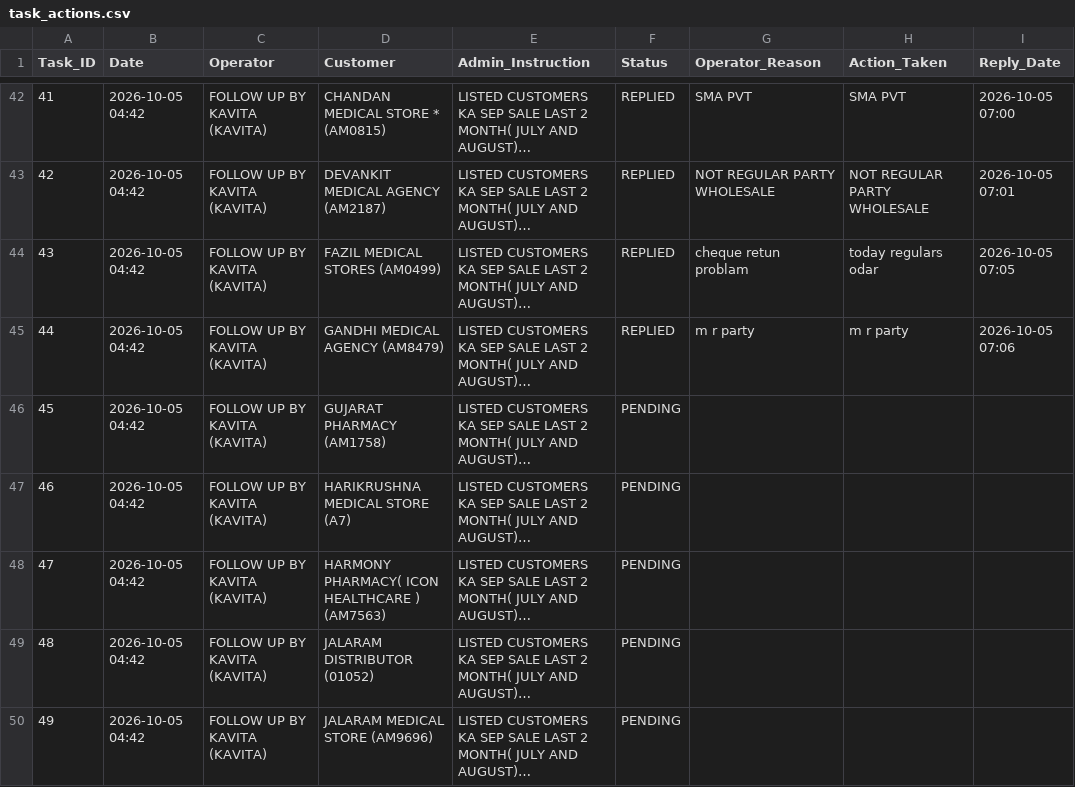
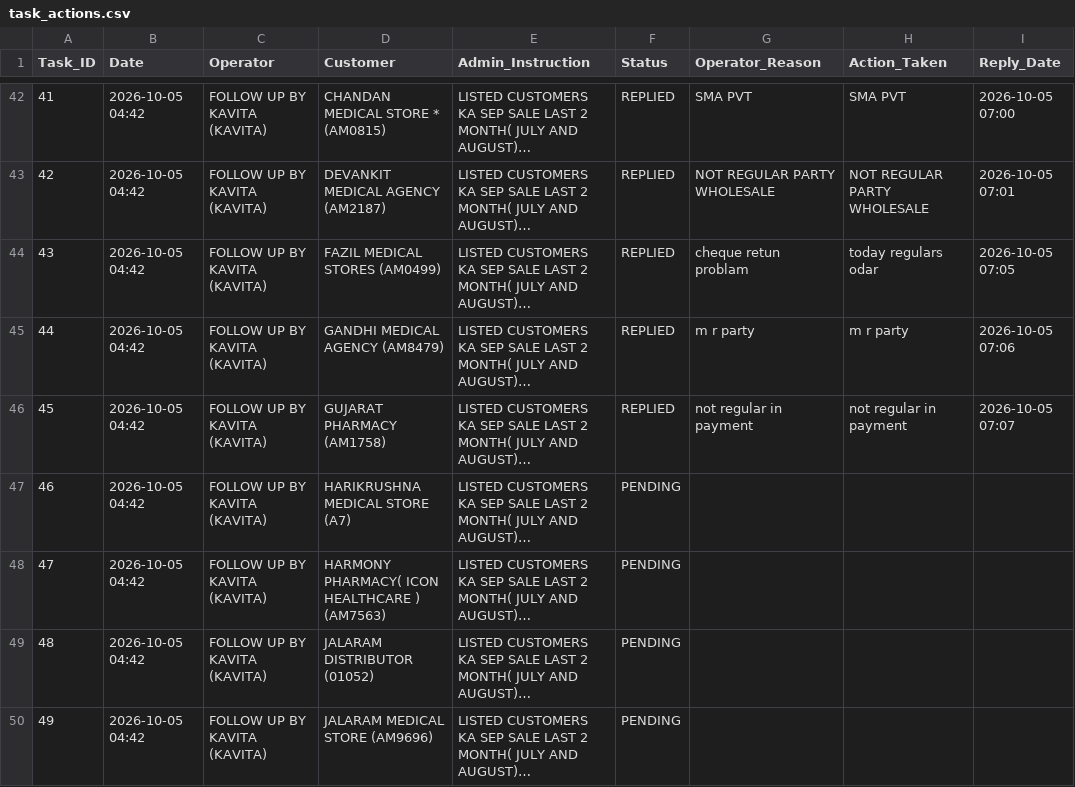
Before and after one commit to ravi26misra-a11y/sales-ai-app, a CSV file: task_actions.csv, drawn as a sheet; only a part is shown, gaps mark what is left out; long unchanged cells end in …; the diff names each change by its address in the sheet, - before the commit and + after, or states it on an @@ line.

Commit message:
Update task actions permanent sync

```diff
--- a/task_actions.csv
+++ b/task_actions.csv
-F46 (Status): PENDING
+F46 (Status): REPLIED
-G46 (Operator_Reason): (empty)
+G46 (Operator_Reason): not regular in payment
-H46 (Action_Taken): (empty)
+H46 (Action_Taken): not regular in payment
-I46 (Reply_Date): (empty)
+I46 (Reply_Date): 2026-10-05 07:07
```
